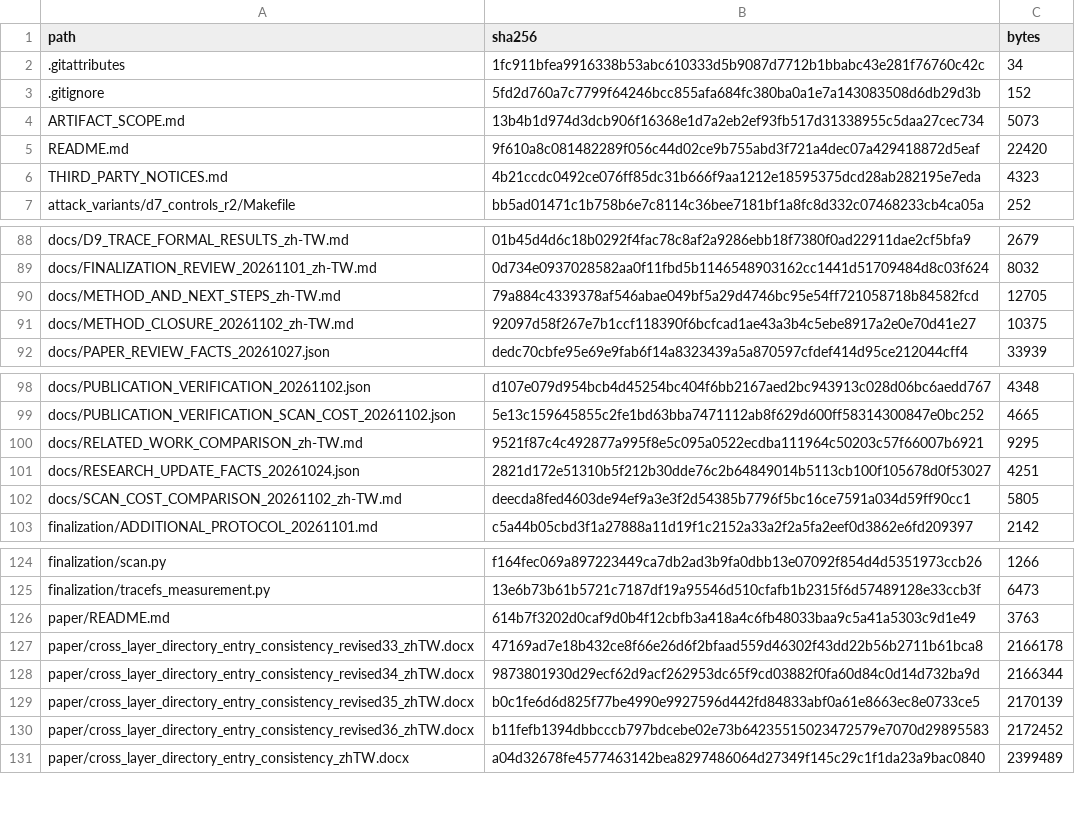
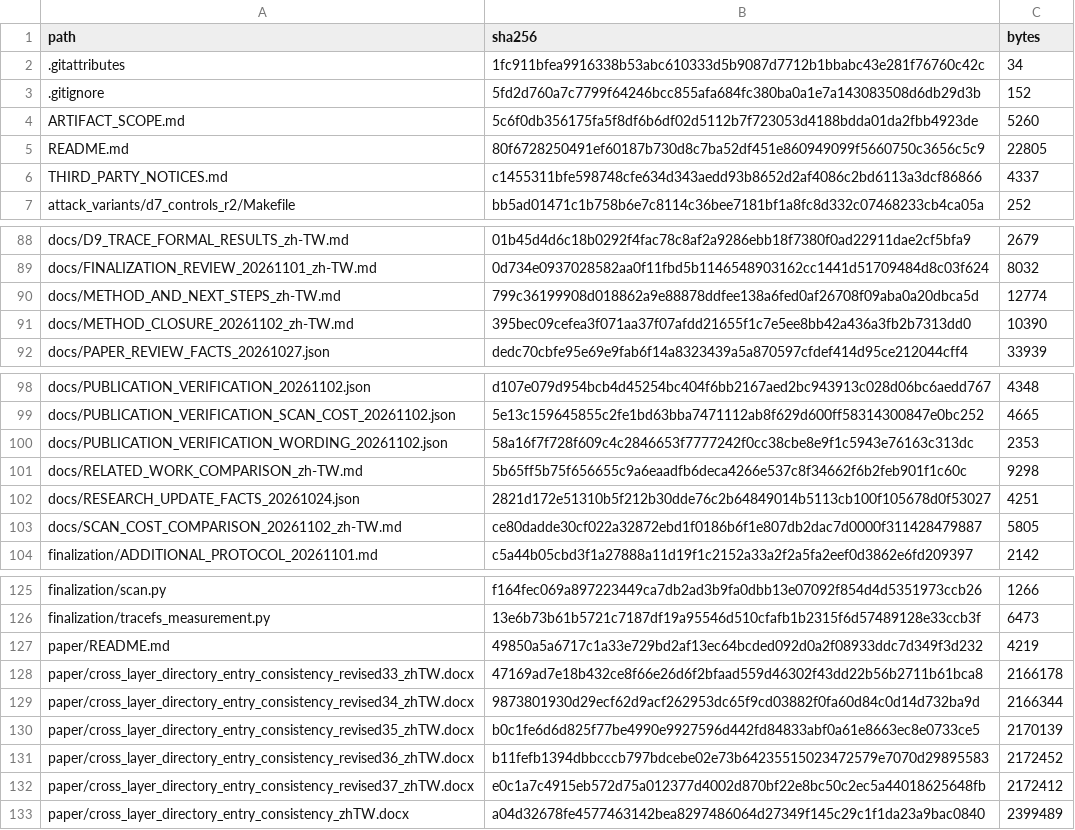
Before and after one commit to NSYSUTim/detecting-rootkit-tampering, a CSV file: FILE_SHA256.csv, drawn as a sheet; only a part is shown, gaps mark what is left out; the diff covers the shown part only.

Commit message:
Describe experiments by purpose and unify paper terminology

```diff
--- a/FILE_SHA256.csv
+++ b/FILE_SHA256.csv
@@ -3,5 +3,5 @@
 ".gitignore","5fd2d760a7c7799f64246bcc855afa684fc380ba0a1e7a143083508d6db29d3b","152"
-"ARTIFACT_SCOPE.md","13b4b1d974d3dcb906f16368e1d7a2eb2ef93fb517d31338955c5daa27cec734","5073"
-"README.md","9f610a8c081482289f056c44d02ce9b755abd3f721a4dec07a429418872d5eaf","22420"
-"THIRD_PARTY_NOTICES.md","4b21ccdc0492ce076ff85dc31b666f9aa1212e18595375dcd28ab282195e7eda","4323"
+"ARTIFACT_SCOPE.md","5c6f0db356175fa5f8df6b6df02d5112b7f723053d4188bdda01da2fbb4923de","5260"
+"README.md","80f6728250491ef60187b730d8c7ba52df451e860949099f5660750c3656c5c9","22805"
+"THIRD_PARTY_NOTICES.md","c1455311bfe598748cfe634d343aedd93b8652d2af4086c2bd6113a3dcf86866","4337"
 "attack_variants/d7_controls_r2/Makefile","bb5ad01471c1b758b6e7c8114c36bee7181bf1a8fc8d332c07468233cb4ca05a","252"
@@ -89,4 +89,4 @@
 "docs/FINALIZATION_REVIEW_20261101_zh-TW.md","0d734e0937028582aa0f11fbd5b1146548903162cc1441d51709484d8c03f624","8032"
-"docs/METHOD_AND_NEXT_STEPS_zh-TW.md","79a884c4339378af546abae049bf5a29d4746bc95e54ff721058718b84582fcd","12705"
-"docs/METHOD_CLOSURE_20261102_zh-TW.md","92097d58f267e7b1ccf118390f6bcfcad1ae43a3b4c5ebe8917a2e0e70d41e27","10375"
+"docs/METHOD_AND_NEXT_STEPS_zh-TW.md","799c36199908d018862a9e88878ddfee138a6fed0af26708f09aba0a20dbca5d","12774"
+"docs/METHOD_CLOSURE_20261102_zh-TW.md","395bec09cefea3f071aa37f07afdd21655f1c7e5ee8bb42a436a3fb2b7313dd0","10390"
 "docs/PAPER_REVIEW_FACTS_20261027.json","dedc70cbfe95e69e9fab6f14a8323439a5a870597cfdef414d95ce212044cff4","33939"
@@ -99,5 +99,6 @@
 "docs/PUBLICATION_VERIFICATION_SCAN_COST_20261102.json","5e13c159645855c2fe1bd63bba7471112ab8f629d600ff58314300847e0bc252","4665"
-"docs/RELATED_WORK_COMPARISON_zh-TW.md","9521f87c4c492877a995f8e5c095a0522ecdba111964c50203c57f66007b6921","9295"
+"docs/PUBLICATION_VERIFICATION_WORDING_20261102.json","58a16f7f728f609c4c2846653f7777242f0cc38cbe8e9f1c5943e76163c313dc","2353"
+"docs/RELATED_WORK_COMPARISON_zh-TW.md","5b65ff5b75f656655c9a6eaadfb6deca4266e537c8f34662f6b2feb901f1c60c","9298"
 "docs/RESEARCH_UPDATE_FACTS_20261024.json","2821d172e51310b5f212b30dde76c2b64849014b5113cb100f105678d0f53027","4251"
-"docs/SCAN_COST_COMPARISON_20261102_zh-TW.md","deecda8fed4603de94ef9a3e3f2d54385b7796f5bc16ce7591a034d59ff90cc1","5805"
+"docs/SCAN_COST_COMPARISON_20261102_zh-TW.md","ce80dadde30cf022a32872ebd1f0186b6f1e807db2dac7d0000f311428479887","5805"
 "finalization/ADDITIONAL_PROTOCOL_20261101.md","c5a44b05cbd3f1a27888a11d19f1c2152a33a2f2a5fa2eef0d3862e6fd209397","2142"
@@ -125,3 +126,3 @@
 "finalization/tracefs_measurement.py","13e6b73b61b5721c7187df19a95546d510cfafb1b2315f6d57489128e33ccb3f","6473"
-"paper/README.md","614b7f3202d0caf9d0b4f12cbfb3a418a4c6fb48033baa9c5a41a5303c9d1e49","3763"
+"paper/README.md","49850a5a6717c1a33e729bd2af13ec64bcded092d0a2f08933ddc7d349f3d232","4219"
 "paper/cross_layer_directory_entry_consistency_revised33_zhTW.docx","47169ad7e18b432ce8f66e26d6f2bfaad559d46302f43dd22b56b2711b61bca8","2166178"
@@ -130,2 +131,3 @@
 "paper/cross_layer_directory_entry_consistency_revised36_zhTW.docx","b11fefb1394dbbcccb797bdcebe02e73b64235515023472579e7070d29895583","2172452"
+"paper/cross_layer_directory_entry_consistency_revised37_zhTW.docx","e0c1a7c4915eb572d75a012377d4002d870bf22e8bc50c2ec5a44018625648fb","2172412"
 "paper/cross_layer_directory_entry_consistency_zhTW.docx","a04d32678fe4577463142bea8297486064d27349f145c29c1f1da23a9bac0840","2399489"
```
Also changed, not shown: 1 added row and 2 edited cells elsewhere in this file, 13 other files.
